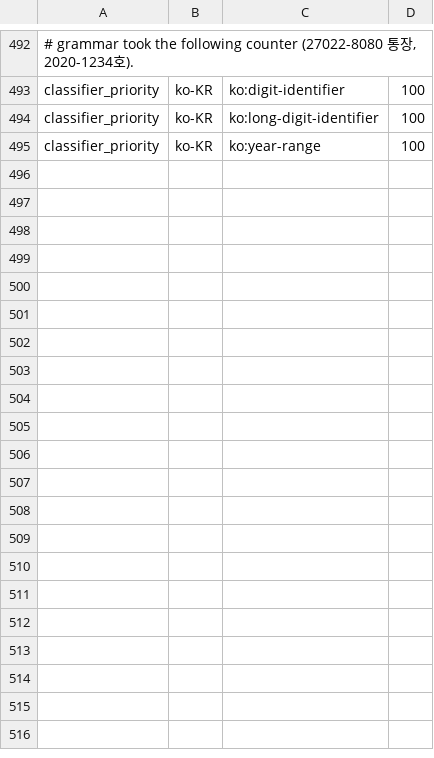
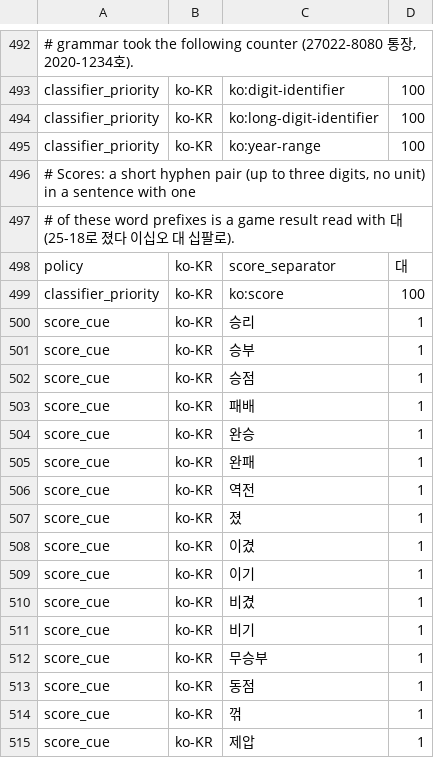
Before and after one commit to hunydev/tts-text-frontend, a TSV file: resources/languages/ko-KR/rules/numeric.tsv, drawn as a sheet; only a part is shown, gaps mark what is left out; the diff covers the shown part only; the diff names each change by its address in the sheet, - before the commit and + after, or states it on an @@ line.

```diff
--- a/resources/languages/ko-KR/rules/numeric.tsv
+++ b/resources/languages/ko-KR/rules/numeric.tsv
+row 496: # Scores: a short hyphen pair (up to three digits, no unit) in a sentence with one
+row 497: # of these word prefixes is a game result read with 대 (25-18로 졌다 이십오 대 십팔로).
+row 498: policy | ko-KR | score_separator | 대
+row 499: classifier_priority | ko-KR | ko:score | 100
+row 500: score_cue | ko-KR | 승리 | 1
+row 501: score_cue | ko-KR | 승부 | 1
+row 502: score_cue | ko-KR | 승점 | 1
+row 503: score_cue | ko-KR | 패배 | 1
+row 504: score_cue | ko-KR | 완승 | 1
+row 505: score_cue | ko-KR | 완패 | 1
+row 506: score_cue | ko-KR | 역전 | 1
+row 507: score_cue | ko-KR | 졌 | 1
+row 508: score_cue | ko-KR | 이겼 | 1
+row 509: score_cue | ko-KR | 이기 | 1
+row 510: score_cue | ko-KR | 비겼 | 1
+row 511: score_cue | ko-KR | 비기 | 1
+row 512: score_cue | ko-KR | 무승부 | 1
+row 513: score_cue | ko-KR | 동점 | 1
+row 514: score_cue | ko-KR | 꺾 | 1
+row 515: score_cue | ko-KR | 제압 | 1
```
Also changed, not shown: 17 added rows elsewhere in this file, 8 other files.
